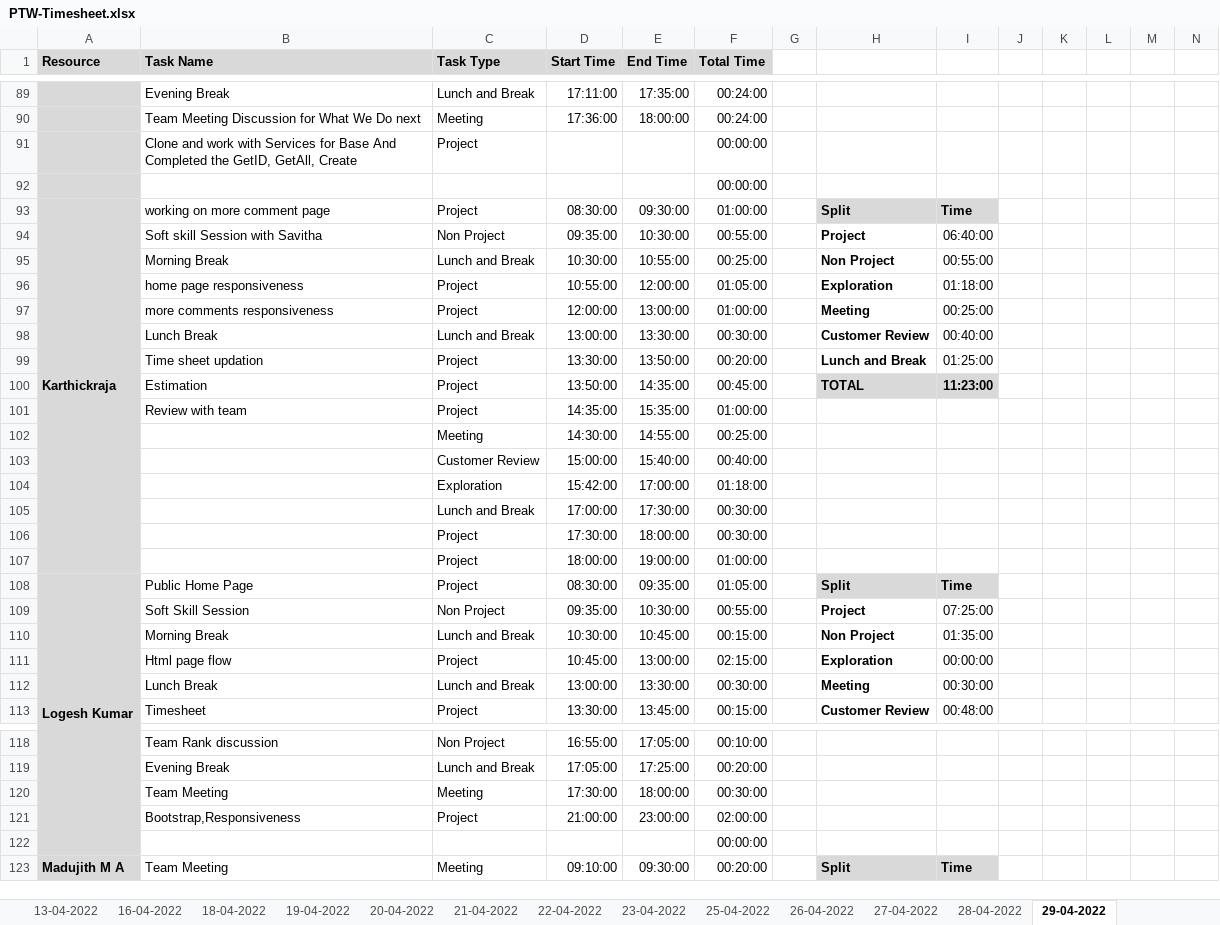
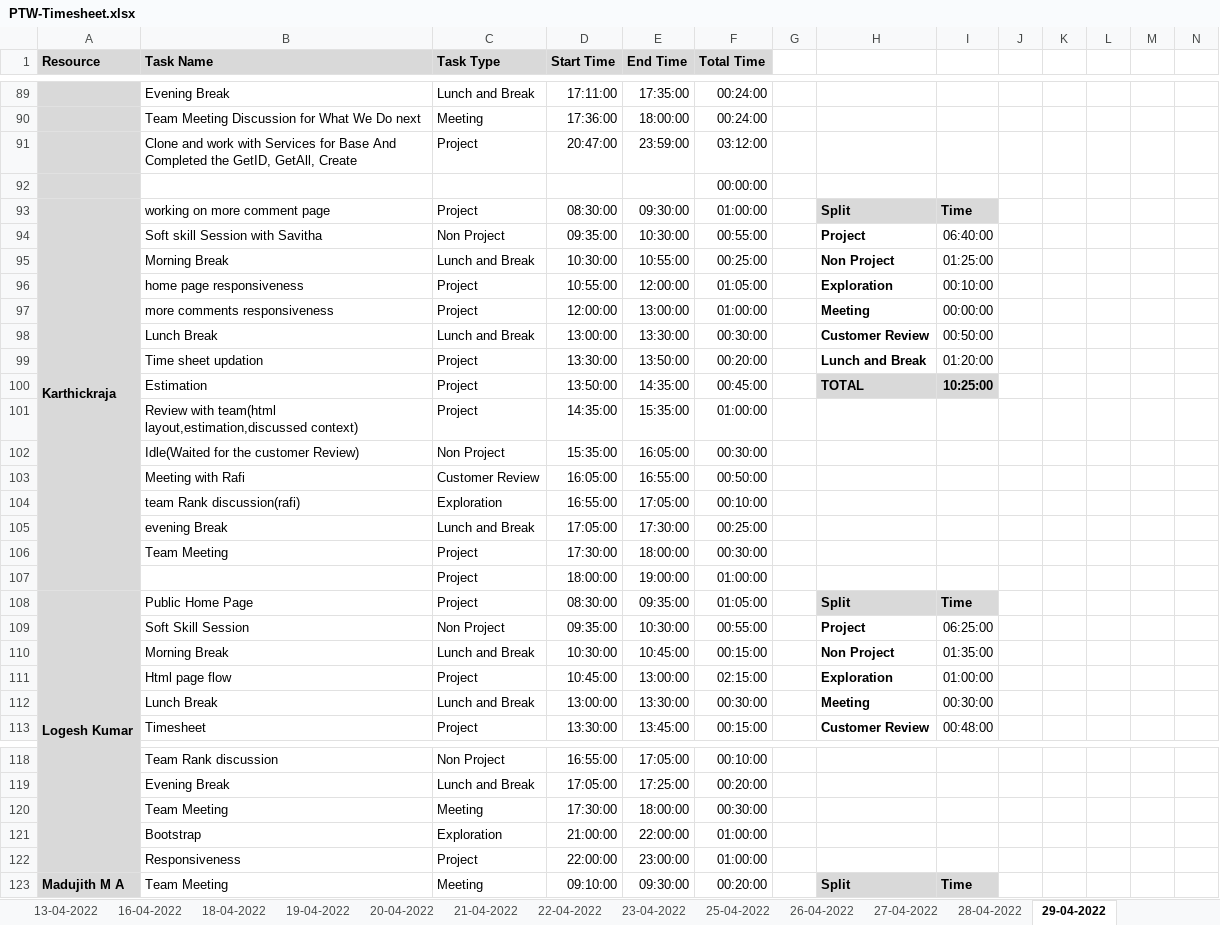
Before and after one commit to Tenacious-Org/Project-A5, an Excel workbook: Process/Timesheet/PTW-Timesheet.xlsx, sheet 29-04-2022, drawn as a sheet; only a part is shown, gaps mark what is left out; values as stored, in another font and other column widths than the file's, no borders; conditional formats not drawn; removed rows and columns are numbered as before the commit, all else as after; rows hold the shown columns only; the diff covers the shown part only; the diff names each change by its address in the sheet, - before the commit and + after, or states it on an @@ line.

Commit message:
Jeeva Timesheet Update

```diff
--- a/Process/Timesheet/PTW-Timesheet.xlsx (sheet 29-04-2022)
+++ b/Process/Timesheet/PTW-Timesheet.xlsx (sheet 29-04-2022)
-row 91:  | Clone and work with Services for Base And Completed the GetID, GetAll, Create | Project |  |  | 00:00:00
+row 91:  | Clone and work with Services for Base And Completed the GetID, GetAll, Create | Project | 20:47:00 | 23:59:00 | 03:12:00
-I95: 00:55:00
+I95: 01:25:00
-I96: 01:18:00
+I96: 00:10:00
-I97: 00:25:00
+I97: 00:00:00
-I98: 00:40:00
+I98: 00:50:00
-I99: 01:25:00
+I99: 01:20:00
-I100: 11:23:00
+I100: 10:25:00
-B101 (Task Name): Review with team
+B101 (Task Name): Review with team(html layout,estimation,discussed context)
-row 102:  |  | Meeting | 14:30:00 | 14:55:00 | 00:25:00
-row 103:  |  | Customer Review | 15:00:00 | 15:40:00 | 00:40:00
-row 104:  |  | Exploration | 15:42:00 | 17:00:00 | 01:18:00
+row 102:  | Idle(Waited for the customer Review) | Non Project | 15:35:00 | 16:05:00 | 00:30:00
+row 103:  | Meeting with Rafi | Customer Review | 16:05:00 | 16:55:00 | 00:50:00
+row 104:  | team Rank discussion(rafi) | Exploration | 16:55:00 | 17:05:00 | 00:10:00
-B105 (Task Name): (empty)
+B105 (Task Name): evening Break
-D105 (Start Time): 17:00:00
+D105 (Start Time): 17:05:00
-F105 (Total Time): 00:30:00
+F105 (Total Time): 00:25:00
-B106 (Task Name): (empty)
+B106 (Task Name): Team Meeting
-I109: 07:25:00
+I109: 06:25:00
-I111: 00:00:00
+I111: 01:00:00
+row 121:  | Bootstrap | Exploration | 21:00:00 | 22:00:00 | 01:00:00
-B122 (Task Name): Bootstrap,Responsiveness
+B122 (Task Name): Responsiveness
-D122 (Start Time): 21:00:00
+D122 (Start Time): 22:00:00
-F122 (Total Time): 02:00:00
+F122 (Total Time): 01:00:00
-row 122:  |  |  |  |  | 00:00:00
```
Also changed, not shown: 2 added rows, 2 removed rows and 31 edited cells elsewhere in this sheet.
